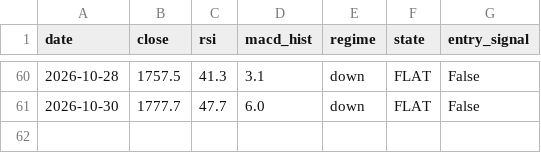
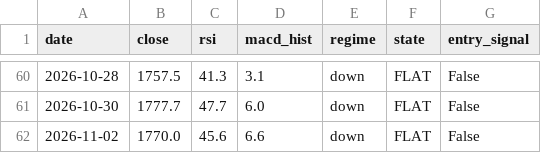
Before and after one commit to crayonshinchantest/Stocktest-2-, a CSV file: output/paper_log.csv, drawn as a sheet; only a part is shown, gaps mark what is left out.

```diff
--- a/output/paper_log.csv
+++ b/output/paper_log.csv
@@ -61 +61,2 @@ date,close,rsi,macd_hist,regime,state,entry_signal
 2026-10-30,1777.7,47.7,6.0,down,FLAT,False
+2026-11-02,1770.0,45.6,6.6,down,FLAT,False
```
